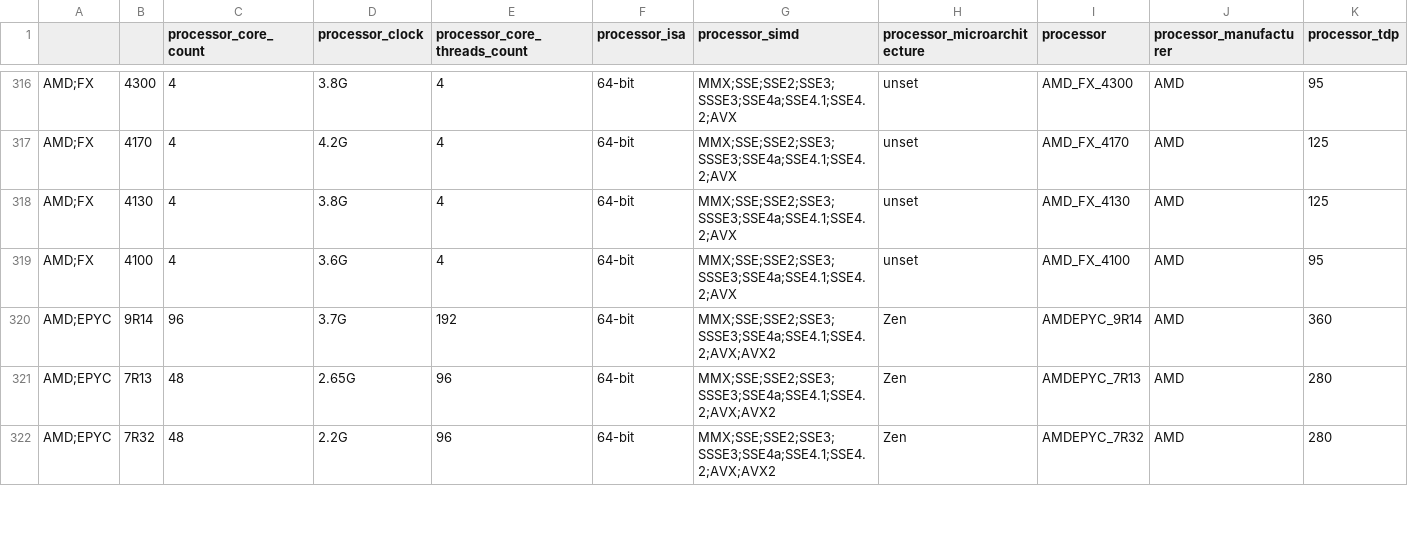
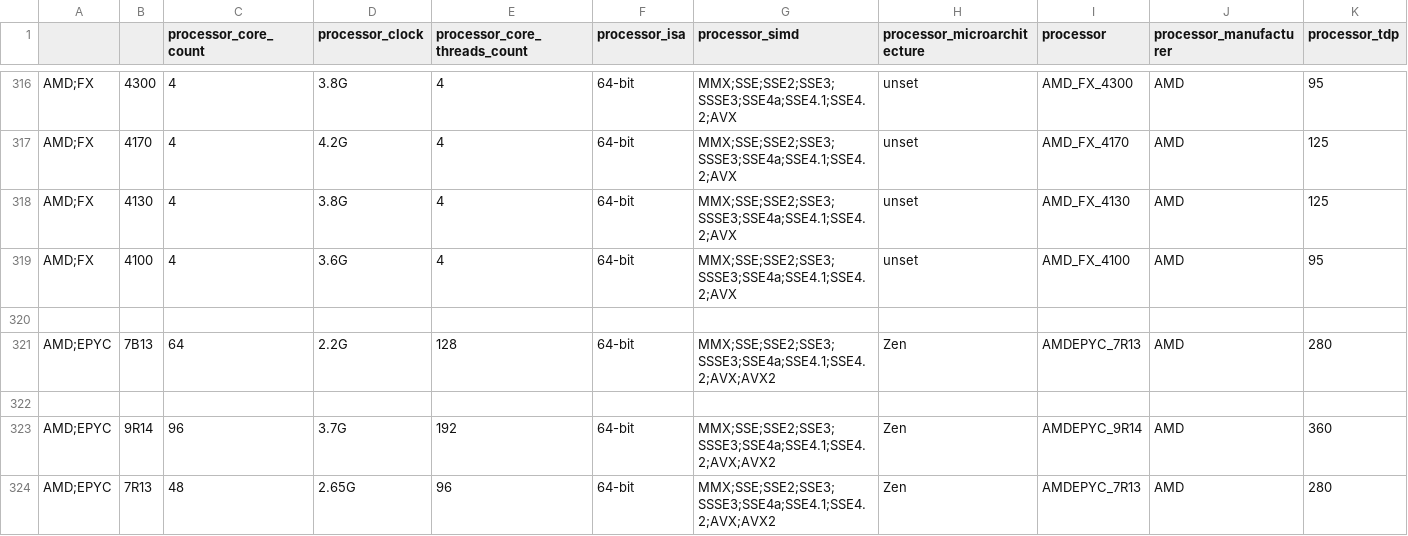
Before and after one commit to PlatformAwareProgramming/PlatformAware.jl, a CSV file: src/features/qualifiers/amd/db-processors.AMD.csv, drawn as a sheet; only a part is shown, gaps mark what is left out; the shorter side is filled out with more unchanged rows; rows hold the shown columns only; the diff names each change by its address in the sheet, - before the commit and + after, or states it on an @@ line.

```diff
--- a/src/features/qualifiers/amd/db-processors.AMD.csv
+++ b/src/features/qualifiers/amd/db-processors.AMD.csv
+row 320: (empty)
+row 321: AMD;EPYC | 7B13 | 64 | 2.2G | 128 | 64-bit | MMX;SSE;SSE2;SSE3;SSSE3;SSE4a;SSE4.1;SSE4.2;AVX;AVX2 | Zen | AMDEPYC_7R13 | AMD | 280
+row 322: (empty)
```
Also changed, not shown: src/features/qualifiers/gcp/db-machinetypes.gcp.csv, src/features/qualifiers/nvidia/db-accelerators.NVIDIA.csv, 1 other file.
